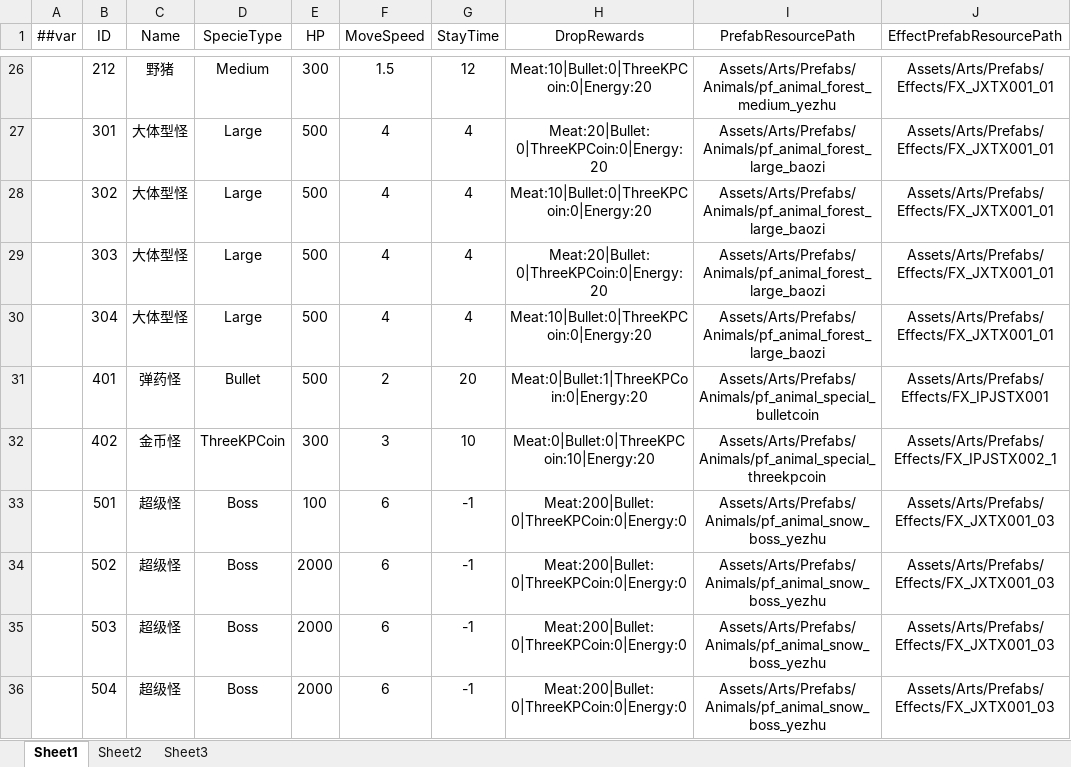
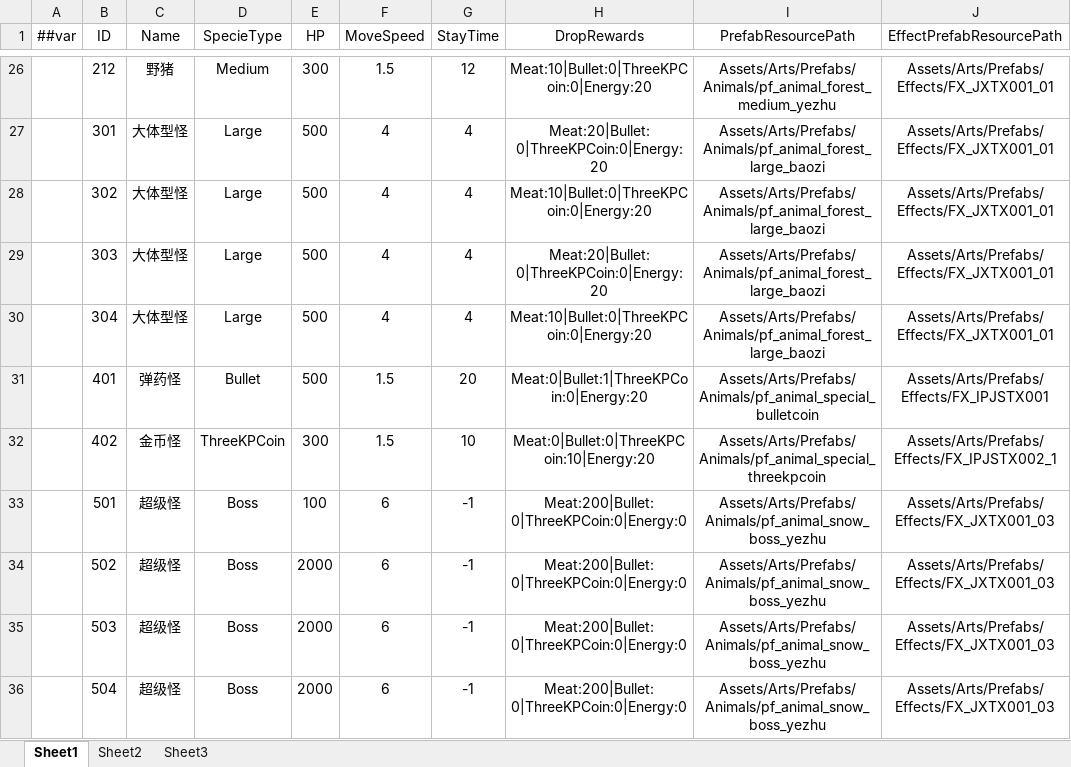
Before and after one commit to greenballyjq/HuntingConfig, an Excel workbook: Datas/Specie.xlsx, sheet Sheet1, drawn as a sheet; only a part is shown, gaps mark what is left out; values as stored, in another font and other column widths than the file's, no borders; the diff names each change by its address in the sheet, - before the commit and + after, or states it on an @@ line.

```diff
--- a/Datas/Specie.xlsx (sheet Sheet1)
+++ b/Datas/Specie.xlsx (sheet Sheet1)
-F31 (MoveSpeed): 2
+F31 (MoveSpeed): 1.5
-F32 (MoveSpeed): 3
+F32 (MoveSpeed): 1.5
```
Also changed, not shown: Datas/Bullet.xlsx, Datas/MeatProgress.xlsx.
